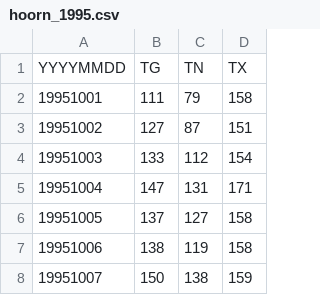
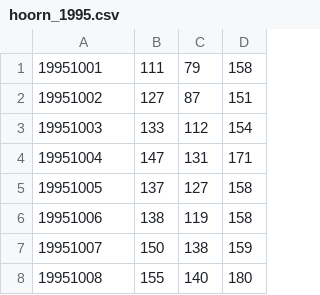
Before and after one commit to Tomaat/DataProcessing, a CSV file: Homework/D3/d3line/hoorn_1995.csv, drawn as a sheet; only a part is shown; the shorter side is filled out with more unchanged rows.

```diff
--- a/Homework/D3/d3line/hoorn_1995.csv
+++ b/Homework/D3/d3line/hoorn_1995.csv
@@ -1,2 +1 @@
-YYYYMMDD;   TG;   TN;   TX
 19951001;111;79;158
```
Also changed, not shown: Homework/D3/d3line/hoorn_2015.csv, 7 other files.
